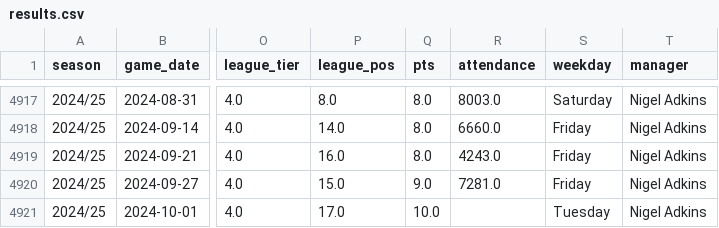
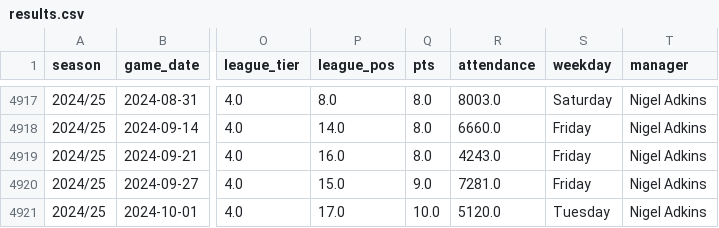
Before and after one commit to petebrown/pre-2023-data-prep, a CSV file: data/results.csv, drawn as a sheet; only a part is shown, gaps mark what is left out; the diff names each change by its address in the sheet, - before the commit and + after, or states it on an @@ line.

```diff
--- a/data/results.csv
+++ b/data/results.csv
-R4921 (attendance): (empty)
+R4921 (attendance): 5120.0
```
Also changed, not shown: data/goals.csv, data/player_dobs.csv, 5 other files.
